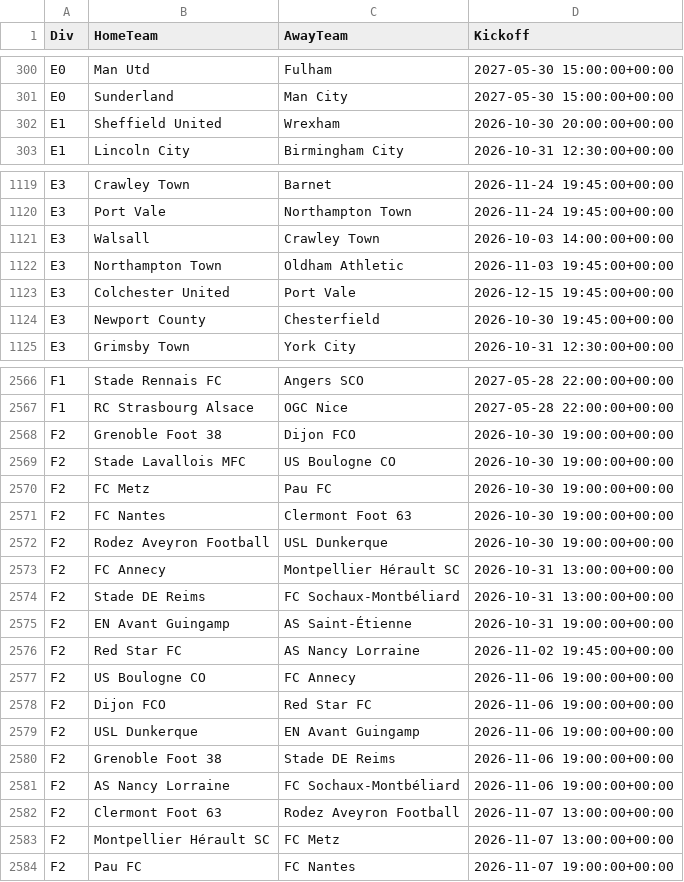
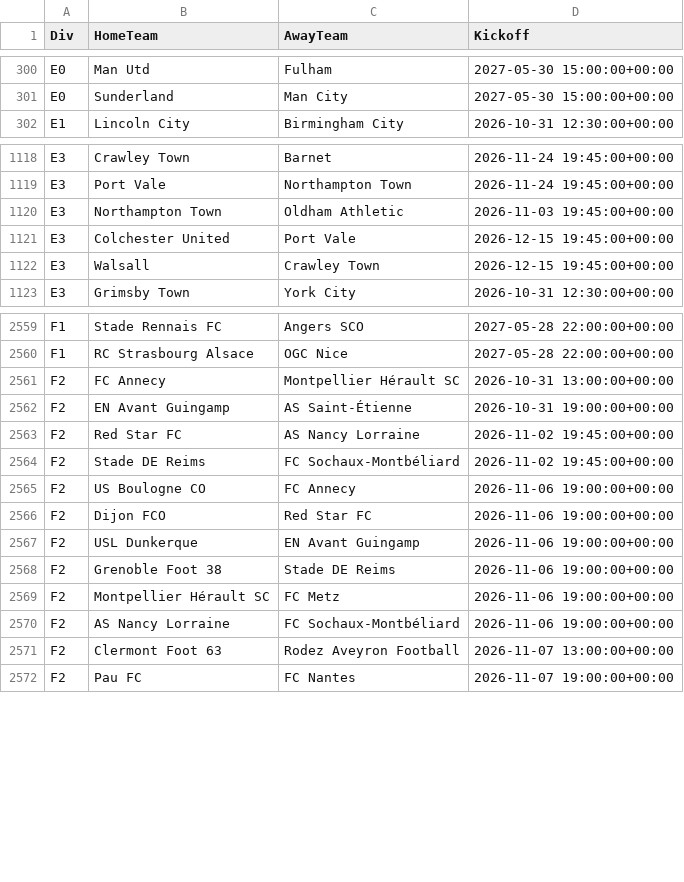
Before and after one commit to tambejasparh/epl-value-dashboard, a CSV file: data_snapshot/schedule.csv, drawn as a sheet; only a part is shown, gaps mark what is left out; the diff covers the shown part only.

```diff
--- a/data_snapshot/schedule.csv
+++ b/data_snapshot/schedule.csv
@@ -301,3 +301,2 @@ E0,Man Utd,Fulham,2027-05-30 15:00:00+00:00
 E0,Sunderland,Man City,2027-05-30 15:00:00+00:00
-E1,Sheffield United,Wrexham,2026-10-30 20:00:00+00:00
 E1,Lincoln City,Birmingham City,2026-10-31 12:30:00+00:00
@@ -1120,6 +1119,5 @@ E3,Crawley Town,Barnet,2026-11-24 19:45:00+00:00
 E3,Port Vale,Northampton Town,2026-11-24 19:45:00+00:00
-E3,Walsall,Crawley Town,2026-10-03 14:00:00+00:00
 E3,Northampton Town,Oldham Athletic,2026-11-03 19:45:00+00:00
 E3,Colchester United,Port Vale,2026-12-15 19:45:00+00:00
-E3,Newport County,Chesterfield,2026-10-30 19:45:00+00:00
+E3,Walsall,Crawley Town,2026-12-15 19:45:00+00:00
 E3,Grimsby Town,York City,2026-10-31 12:30:00+00:00
@@ -2567,11 +2560,6 @@ F1,Stade Rennais FC,Angers SCO,2027-05-28 22:00:00+00:00
 F1,RC Strasbourg Alsace,OGC Nice,2027-05-28 22:00:00+00:00
-F2,Grenoble Foot 38,Dijon FCO,2026-10-30 19:00:00+00:00
-F2,Stade Lavallois MFC,US Boulogne CO,2026-10-30 19:00:00+00:00
-F2,FC Metz,Pau FC,2026-10-30 19:00:00+00:00
-F2,FC Nantes,Clermont Foot 63,2026-10-30 19:00:00+00:00
-F2,Rodez Aveyron Football,USL Dunkerque,2026-10-30 19:00:00+00:00
 F2,FC Annecy,Montpellier Hérault SC,2026-10-31 13:00:00+00:00
-F2,Stade DE Reims,FC Sochaux-Montbéliard,2026-10-31 13:00:00+00:00
 F2,EN Avant Guingamp,AS Saint-Étienne,2026-10-31 19:00:00+00:00
 F2,Red Star FC,AS Nancy Lorraine,2026-11-02 19:45:00+00:00
+F2,Stade DE Reims,FC Sochaux-Montbéliard,2026-11-02 19:45:00+00:00
 F2,US Boulogne CO,FC Annecy,2026-11-06 19:00:00+00:00
@@ -2580,5 +2568,5 @@ F2,USL Dunkerque,EN Avant Guingamp,2026-11-06 19:00:00+00:00
 F2,Grenoble Foot 38,Stade DE Reims,2026-11-06 19:00:00+00:00
+F2,Montpellier Hérault SC,FC Metz,2026-11-06 19:00:00+00:00
 F2,AS Nancy Lorraine,FC Sochaux-Montbéliard,2026-11-06 19:00:00+00:00
 F2,Clermont Foot 63,Rodez Aveyron Football,2026-11-07 13:00:00+00:00
-F2,Montpellier Hérault SC,FC Metz,2026-11-07 13:00:00+00:00
 F2,Pau FC,FC Nantes,2026-11-07 19:00:00+00:00
```
Also changed, not shown: 4 added rows, 11 removed rows and 4 edited cells elsewhere in this file, best_picks_log.csv, data_snapshot/af_fixtures.csv, 23 other files.
